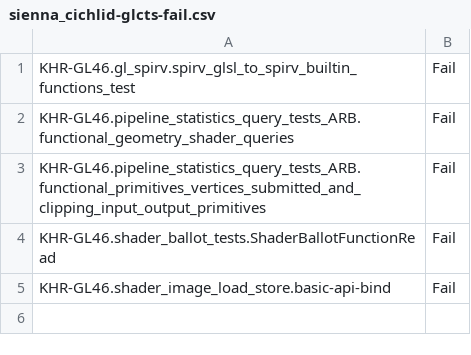
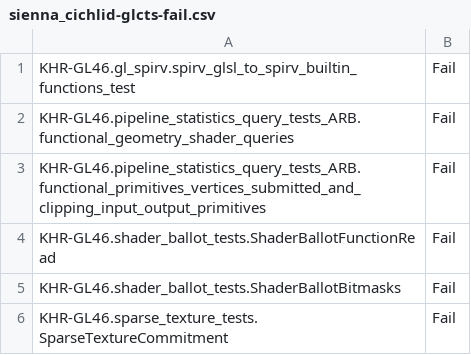
Before and after one commit to openharmony/third_party_mesa3d, a CSV file: src/gallium/drivers/radeonsi/ci/sienna_cichlid-glcts-fail.csv, drawn as a sheet.

```diff
--- a/src/gallium/drivers/radeonsi/ci/sienna_cichlid-glcts-fail.csv
+++ b/src/gallium/drivers/radeonsi/ci/sienna_cichlid-glcts-fail.csv
@@ -4,2 +4,3 @@ KHR-GL46.pipeline_statistics_query_tests_ARB.functional_primitives_vertices_subm
 KHR-GL46.shader_ballot_tests.ShaderBallotFunctionRead,Fail
-KHR-GL46.shader_image_load_store.basic-api-bind,Fail
+KHR-GL46.shader_ballot_tests.ShaderBallotBitmasks,Fail
+KHR-GL46.sparse_texture_tests.SparseTextureCommitment,Fail
```
Also changed, not shown: src/gallium/drivers/radeonsi/ci/navi10-glcts-fail.csv, src/gallium/drivers/radeonsi/ci/navi10-piglit-quick-fail.csv, 4 other files.
